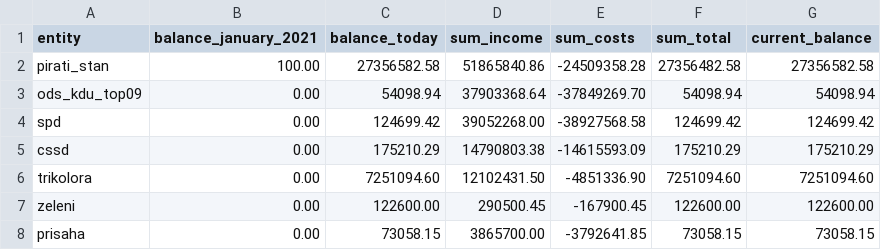
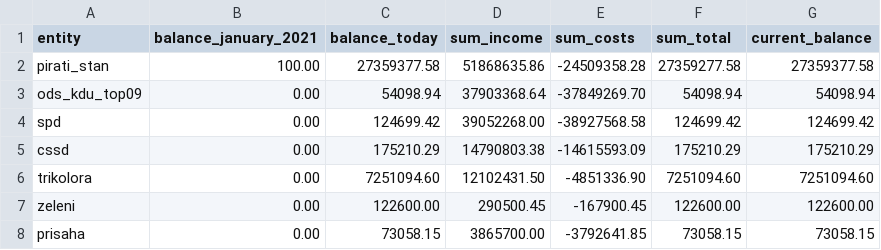
Before and after one commit to opop999/transparent_election_accounts, a CSV file: data/current_accounts_overview.csv, drawn as a sheet.

```diff
--- a/data/current_accounts_overview.csv
+++ b/data/current_accounts_overview.csv
@@ -1,3 +1,3 @@
 entity,balance_january_2021,balance_today,sum_income,sum_costs,sum_total,current_balance
-pirati_stan,100.00,27356582.58,51865840.86,-24509358.28,27356482.58,27356582.58
+pirati_stan,100.00,27359377.58,51868635.86,-24509358.28,27359277.58,27359377.58
 ods_kdu_top09,0.00,54098.94,37903368.64,-37849269.70,54098.94,54098.94
```
Also changed, not shown: data/merged_data.csv, data/pirati_stan.csv, 11 other files.
